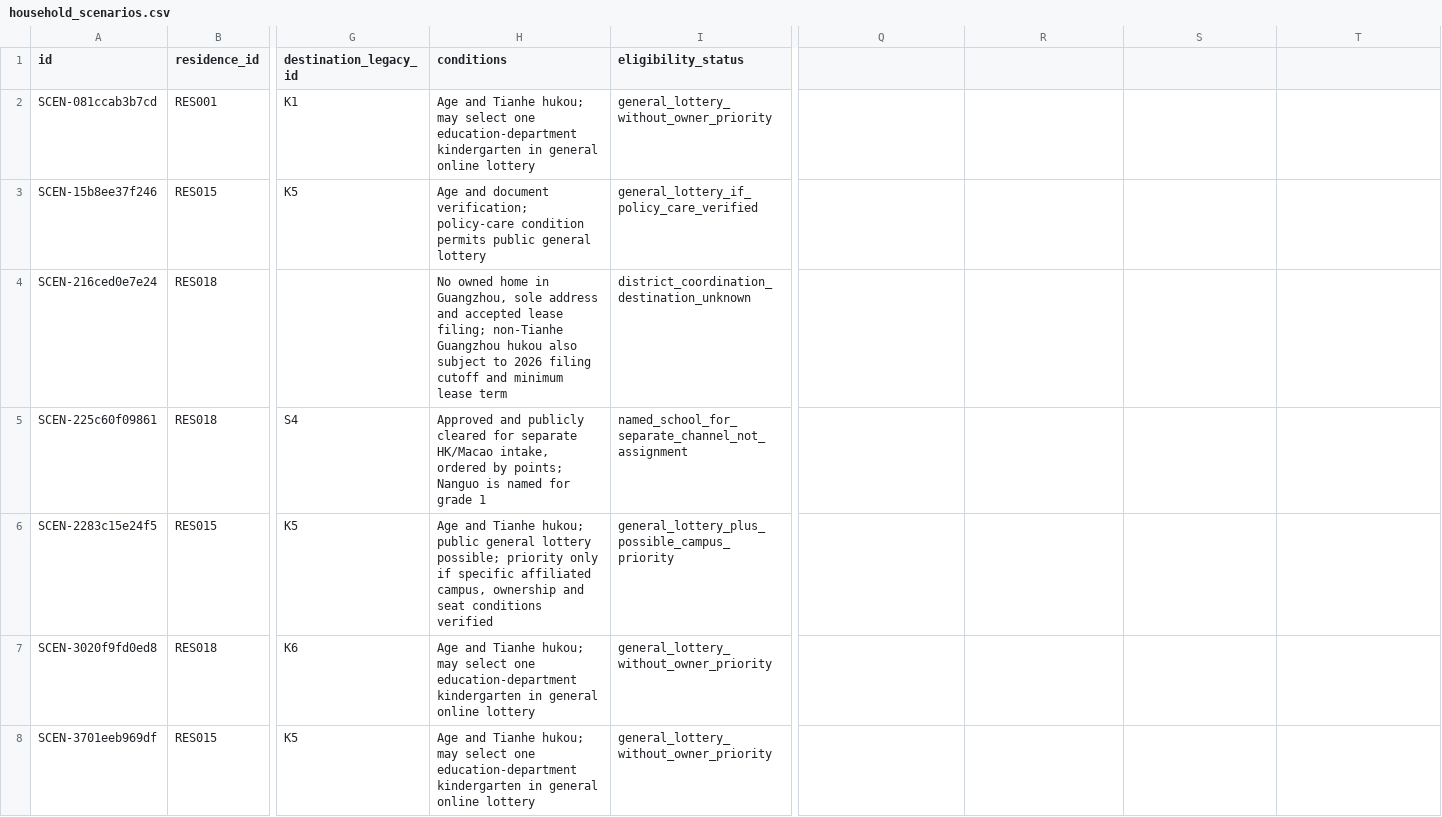
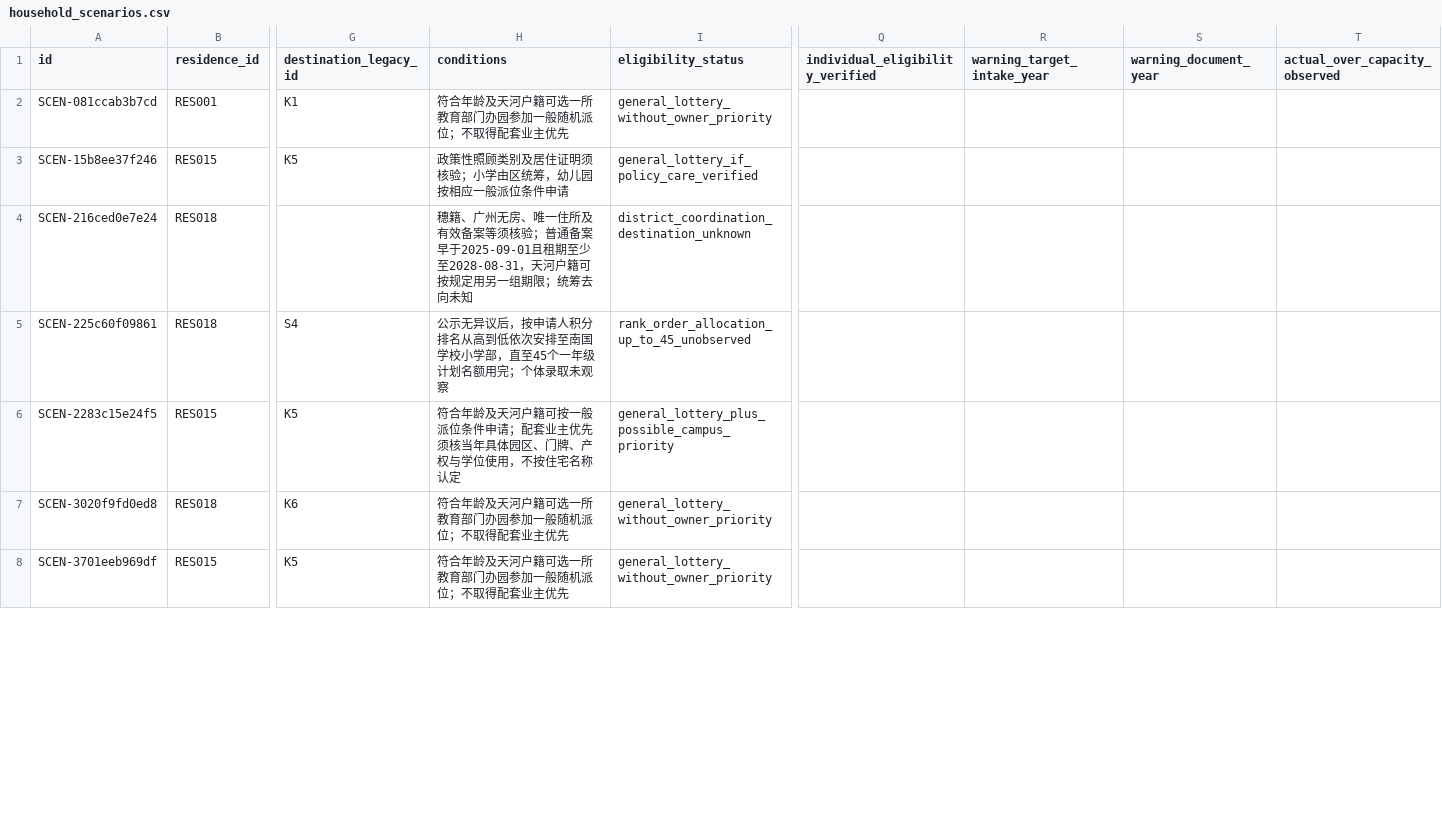
Before and after one commit to alphakeeer/UCUG3801_Poster, a CSV file: 06_数据整合/outputs/data/household_scenarios.csv, drawn as a sheet; only a part is shown, gaps mark what is left out; the diff covers the shown part only; the diff names each change by its address in the sheet, - before the commit and + after, or states it on an @@ line.

```diff
--- a/06_数据整合/outputs/data/household_scenarios.csv
+++ b/06_数据整合/outputs/data/household_scenarios.csv
-Q1: (empty)
+Q1: individual_eligibility_verified
-R1: (empty)
+R1: warning_target_intake_year
-S1: (empty)
+S1: warning_document_year
-T1: (empty)
+T1: actual_over_capacity_observed
-H2 (conditions): Age and Tianhe hukou; may select one education-department kindergarten in general online lottery
+H2 (conditions): 符合年龄及天河户籍可选一所教育部门办园参加一般随机派位；不取得配套业主优先
-H3 (conditions): Age and document verification; policy-care condition permits public general lottery
+H3 (conditions): 政策性照顾类别及居住证明须核验；小学由区统筹，幼儿园按相应一般派位条件申请
-H4 (conditions): No owned home in Guangzhou, sole address and accepted lease filing; non-Tianhe Guangzhou hukou also subject to 2026 filing cutoff and minimum lease term
+H4 (conditions): 穗籍、广州无房、唯一住所及有效备案等须核验；普通备案早于2025-09-01且租期至少至2028-08-31，天河户籍可按规定用另一组期限；统筹去向未知
-H5 (conditions): Approved and publicly cleared for separate HK/Macao intake, ordered by points; Nanguo is named for grade 1
+H5 (conditions): 公示无异议后，按申请人积分排名从高到低依次安排至南国学校小学部，直至45个一年级计划名额用完；个体录取未观察
-I5 (eligibility_status): named_school_for_separate_channel_not_assignment
+I5 (eligibility_status): rank_order_allocation_up_to_45_unobserved
-H6 (conditions): Age and Tianhe hukou; public general lottery possible; priority only if specific affiliated campus, ownership and seat conditions verified
+H6 (conditions): 符合年龄及天河户籍可按一般派位条件申请；配套业主优先须核当年具体园区、门牌、产权与学位使用，不按住宅名称认定
-H7:H8 (conditions): Age and Tianhe hukou; may select one education-department kindergarten in general online lottery
+H7:H8 (conditions): 符合年龄及天河户籍可选一所教育部门办园参加一般随机派位；不取得配套业主优先
```
Also changed, not shown: 28 edited cells elsewhere in this file, 06_数据整合/outputs/data/campus_admission_rules.csv, 06_数据整合/outputs/data/education_fees.csv, 44 other files.
